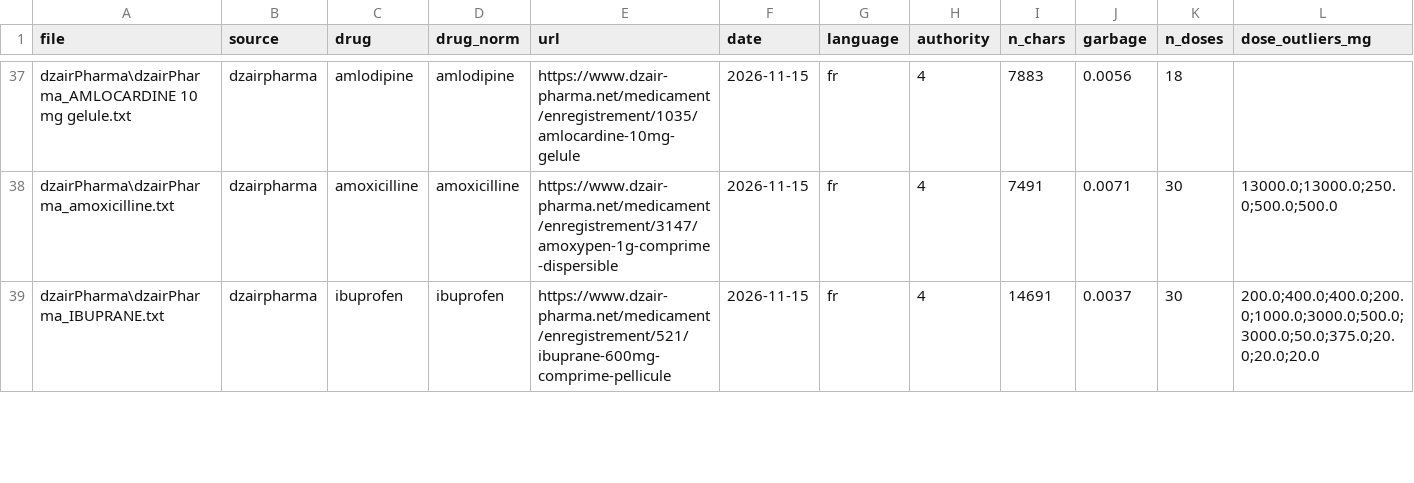
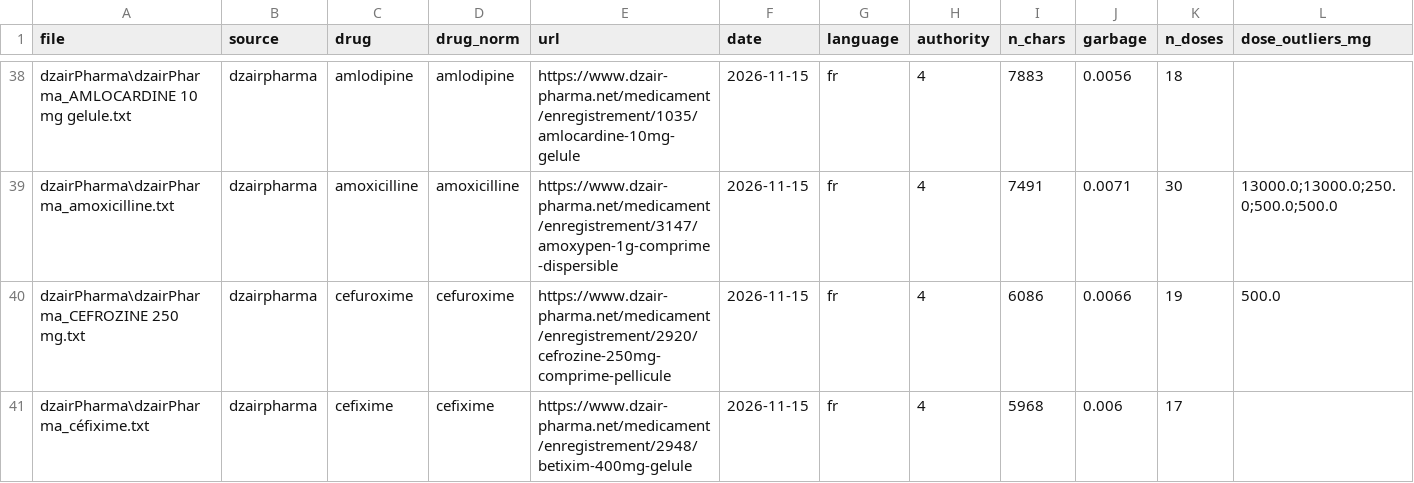
Before and after one commit to lynabenmelit/pharma, a CSV file: data/clean_docs.csv, drawn as a sheet; only a part is shown, gaps mark what is left out; the shorter side is filled out with more unchanged rows; rows hold the shown columns only; the diff covers the shown part only; the diff names each change by its address in the sheet, - before the commit and + after, or states it on an @@ line.

```diff
--- a/data/clean_docs.csv
+++ b/data/clean_docs.csv
+row 40: dzairPharma\dzairPharma_CEFROZINE 250 mg.txt | dzairpharma | cefuroxime | cefuroxime | https://www.dzair-pharma.net/medicament/enregistrement/2920/cefrozine-250mg-comprime-pellicule | 2026-11-15 | fr | 4 | 6086 | 0.0066 | 19 | 500.0
+row 41: dzairPharma\dzairPharma_céfixime.txt | dzairpharma | cefixime | cefixime | https://www.dzair-pharma.net/medicament/enregistrement/2948/betixim-400mg-gelule | 2026-11-15 | fr | 4 | 5968 | 0.006 | 17
```
Also changed, not shown: 3 added rows and 1 edited cell elsewhere in this file, data/provenance.csv, 11 other files.
